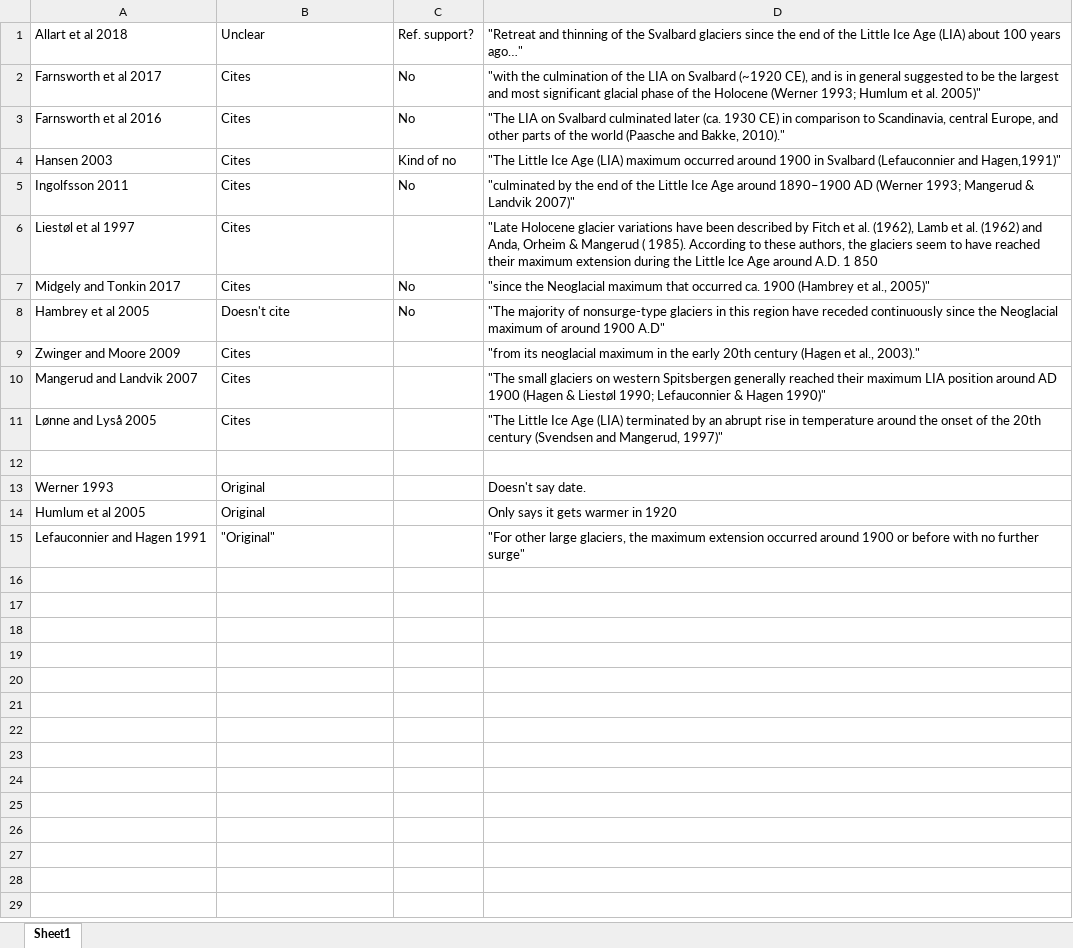
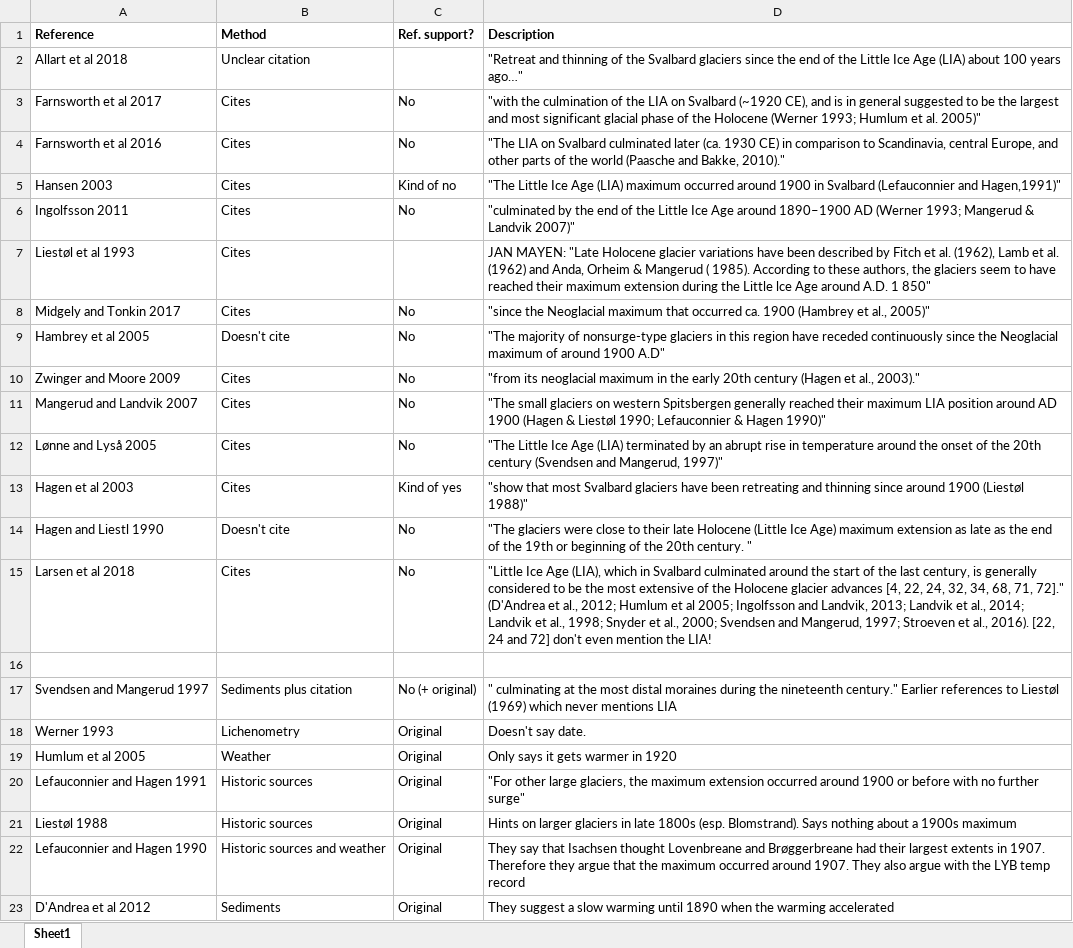
Before and after one commit to erikmannerfelt/Svalbard_LIA, an Excel workbook: References.xlsx, sheet Sheet1, drawn as a sheet; values as stored, in another font and other column widths than the file's, no borders; addresses are those after the commit; the diff names each change by its address in the sheet, - before the commit and + after, or states it on an @@ line.

Commit message:
Added references

```diff
--- a/References.xlsx (sheet Sheet1)
+++ b/References.xlsx (sheet Sheet1)
+row 1: Reference | Method | Ref. support? | Description
-B2: Unclear
+B2: Unclear citation
-C2: Ref. support?
+C2: (empty)
-A7: Liestøl et al 1997
+A7: Liestøl et al 1993
-D7: "Late Holocene glacier variations have been described by Fitch et al. (1962), Lamb et al. (1962) and Anda, Orheim & Mangerud ( 1985). According to these authors, the glaciers seem to have reached their maximum extension during the Little lce Age around A.D. 1 850
+D7: JAN MAYEN: "Late Holocene glacier variations have been described by Fitch et al. (1962), Lamb et al. (1962) and Anda, Orheim & Mangerud ( 1985). According to these authors, the glaciers seem to have reached their maximum extension during the Little lce Age around A.D. 1 850"
-C10:C12: (empty)
+C10:C12: No
+row 13: Hagen et al 2003 | Cites | Kind of yes | "show that most Svalbard glaciers have been retreating and thinning since around 1900 (Liestøl 1988)"
+row 14: Hagen and Liestl 1990 | Doesn't cite | No | "The glaciers were close to their late Holocene (Little Ice Age) maximum extension as late as the end of the 19th or beginning of the 20th century. "
+row 15: Larsen et al 2018 | Cites | No | "Little Ice Age (LIA), which in Svalbard culminated around the start of the last century, is generally considered to be the most extensive of the Holocene glacier advances [4, 22, 24, 32, 34, 68, 71, 72]." (D'Andrea et al., 2012; Humlum et al 2005; Ingolfsson and Landvik, 2013; Landvik et al., 2014; Landvik et al., 1998; Snyder et al., 2000; Svendsen and Mangerud, 1997; Stroeven et al., 2016). [22, 24 and 72] don't even mention the LIA!
+row 17: Svendsen and Mangerud 1997 | Sediments plus citation | No (+ original) | " culminating at the most distal moraines during the nineteenth century." Earlier references to Liestøl (1969) which never mentions LIA
-B18: Original
+B18: Lichenometry
-C18:C20: (empty)
+C18:C20: Original
-B19: Original
+B19: Weather
-B20: "Original"
+B20: Historic sources
+row 21: Liestøl 1988 | Historic sources | Original | Hints on larger glaciers in late 1800s (esp. Blomstrand). Says nothing about a 1900s maximum
+row 22: Lefauconnier and Hagen 1990 | Historic sources and weather | Original | They say that Isachsen thought Lovenbreane and Brøggerbreane had their largest extents in 1907. Therefore they argue that the maximum occurred around 1907. They also argue with the LYB temp record
+row 23: D'Andrea et al 2012 | Sediments | Original | They suggest a slow warming until 1890 when the warming accelerated
```
